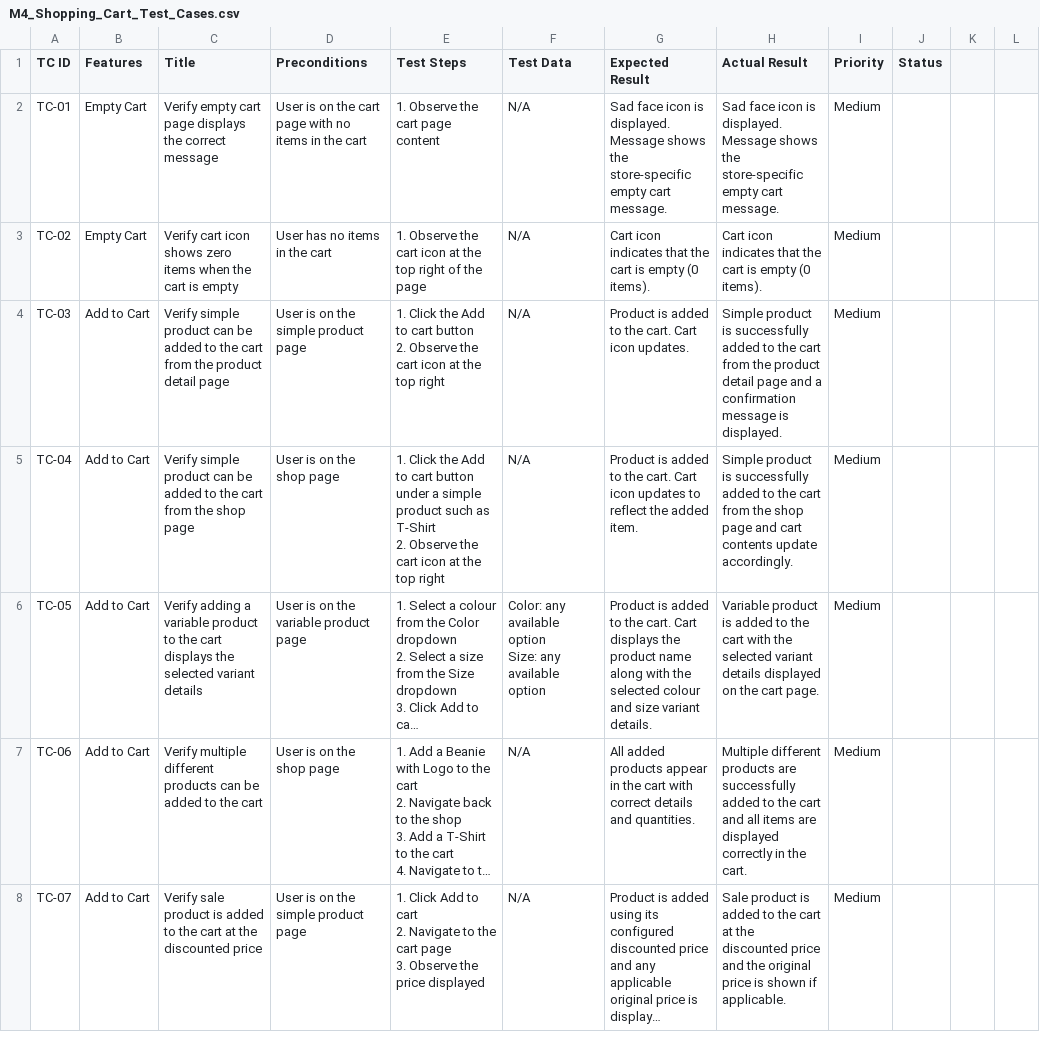
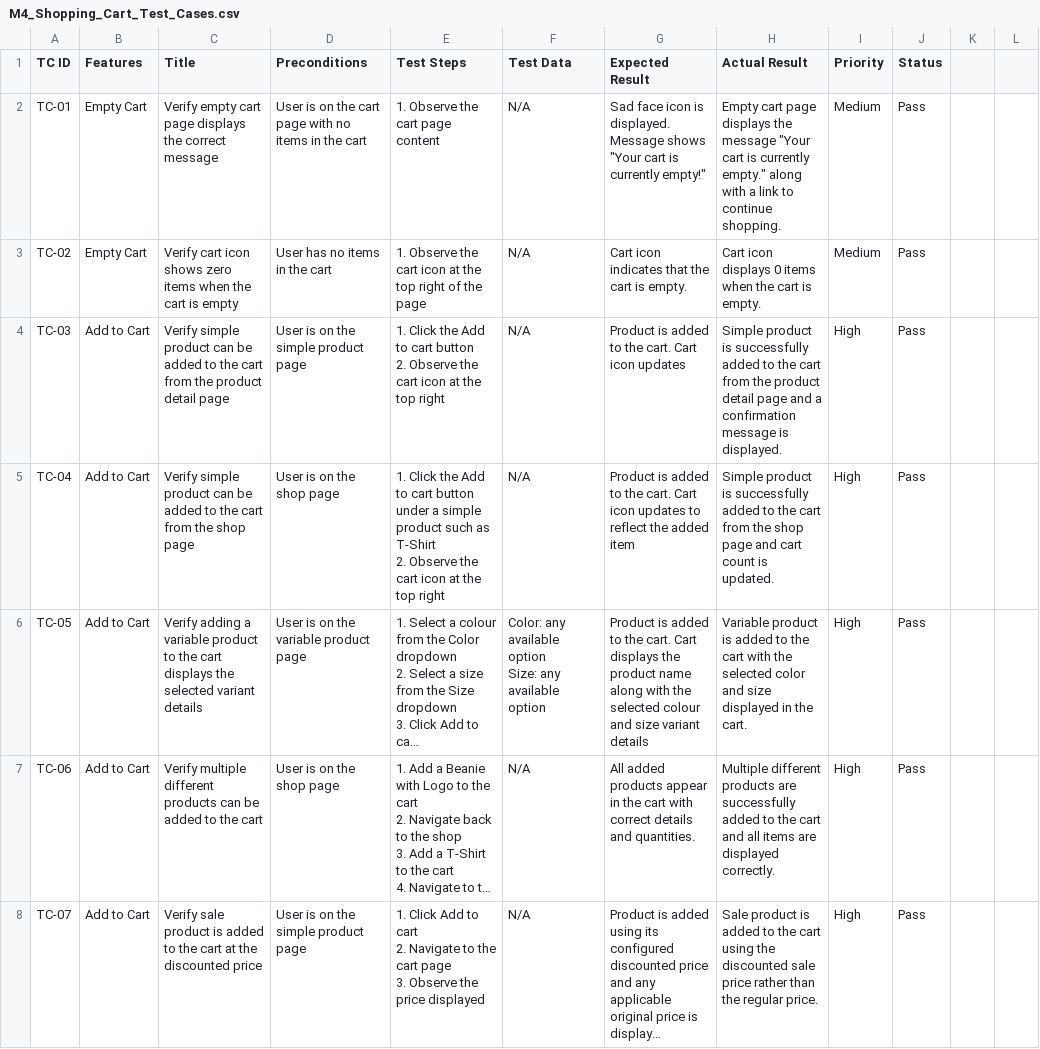
Before and after one commit to sundayilori6-ops/Woocommerce_QA_Project, a CSV file: docs/Test-Cases/M4_Shopping_Cart_Test_Cases.csv, drawn as a sheet; only a part is shown; long unchanged cells end in …; the diff covers the shown part only; the diff names each change by its address in the sheet, - before the commit and + after, or states it on an @@ line.

Commit message:
Update M4_Shopping_Cart_Test_Cases.csv — fill all columns/rows as provided

```diff
--- a/docs/Test-Cases/M4_Shopping_Cart_Test_Cases.csv
+++ b/docs/Test-Cases/M4_Shopping_Cart_Test_Cases.csv
-G2 (Expected Result): …Message shows the store-specific empty cart message.
+G2 (Expected Result): …Message shows "Your cart is currently empty!"
-H2 (Actual Result): Sad face icon is displayed. Message shows the store-specific empty cart message.
+H2 (Actual Result): Empty cart page displays the message "Your cart is currently empty." along with a link to continue shopping.
-J2:J8 (Status): (empty)
+J2:J8 (Status): Pass
-G3 (Expected Result): …cart is empty (0 items).
+G3 (Expected Result): …cart is empty.
-H3 (Actual Result): Cart icon indicates that the cart is empty (0 items).
+H3 (Actual Result): Cart icon displays 0 items when the cart is empty.
-G4 (Expected Result): …Cart icon updates.
+G4 (Expected Result): …Cart icon updates
-I4:I8 (Priority): Medium
+I4:I8 (Priority): High
-G5 (Expected Result): …the added item.
+G5 (Expected Result): …the added item
-H5 (Actual Result): …and cart contents update accordingly.
+H5 (Actual Result): …and cart count is updated.
-G6 (Expected Result): …size variant details.
+G6 (Expected Result): …size variant details
-H6 (Actual Result): …the selected variant details displayed on the cart page.
+H6 (Actual Result): …the selected color and size displayed in the cart.
-H7 (Actual Result): …are displayed correctly in the cart.
+H7 (Actual Result): …are displayed correctly.
-H8 (Actual Result): …the cart at the discounted price and the original price is shown if applicable.
+H8 (Actual Result): …the cart using the discounted sale price rather than the regular price.
```
Also changed, not shown: 42 edited cells elsewhere in this file.
